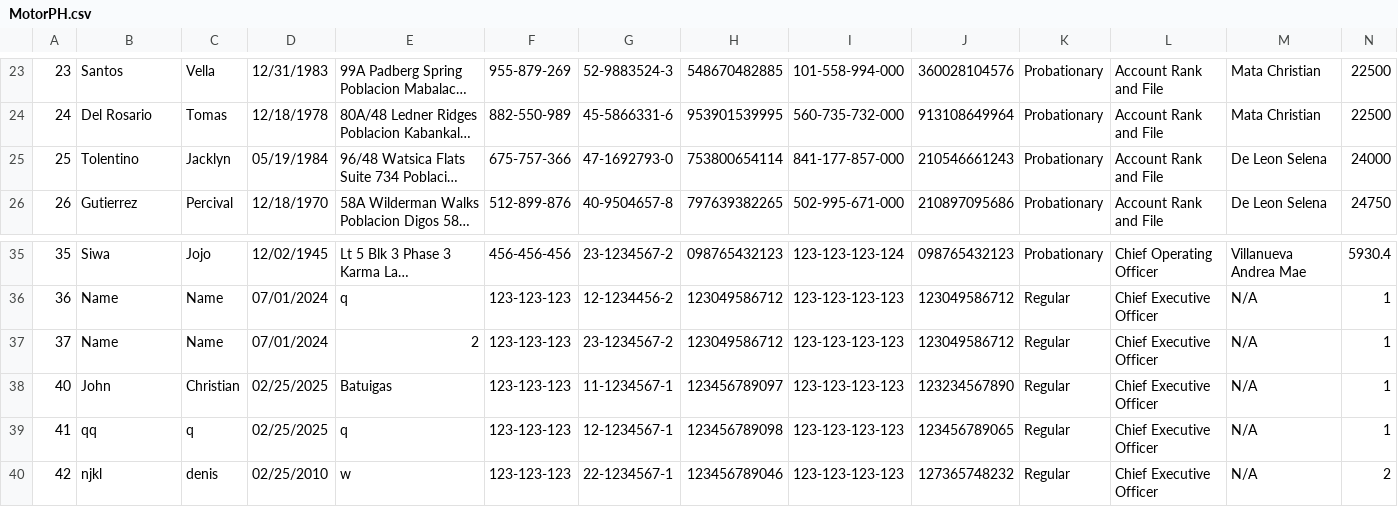
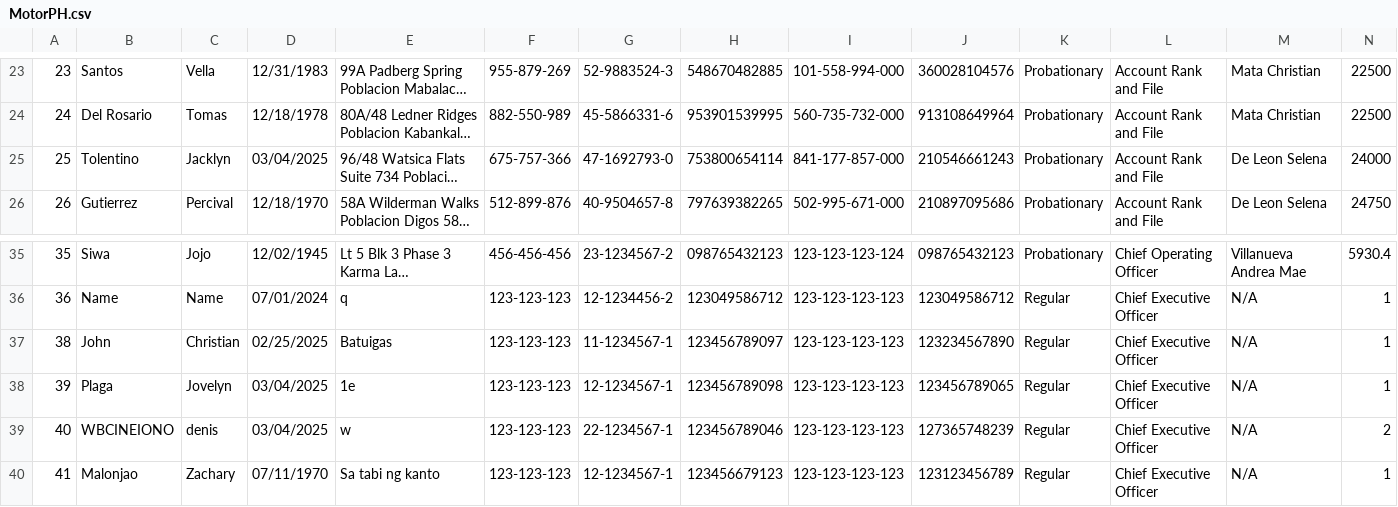
Before and after one commit to grahamcrackers123/OOP, a CSV file: MotorPH.csv, drawn as a sheet; only a part is shown, gaps mark what is left out; long unchanged cells end in …; removed rows and columns are numbered as before the commit, all else as after; rows hold the shown columns only; the diff names each change by its address in the sheet, - before the commit and + after, or states it on an @@ line.

```diff
--- a/MotorPH.csv
+++ b/MotorPH.csv
-D25: 05/19/1984
+D25: 03/04/2025
-row 37: 37 | Name | Name | 07/01/2024 | 2 | 123-123-123 | 23-1234567-2 | 123049586712 | 123-123-123-123 | 123049586712 | Regular | Chief Executive Officer | N/A | 1
-A37: 40
+A37: 38
+row 38: 39 | Plaga | Jovelyn | 03/04/2025 | 1e | 123-123-123 | 12-1234567-1 | 123456789098 | 123-123-123-123 | 123456789065 | Regular | Chief Executive Officer | N/A | 1
+row 39: 40 | WBCINEIONO | denis | 03/04/2025 | w | 123-123-123 | 22-1234567-1 | 123456789046 | 123-123-123-123 | 127365748239 | Regular | Chief Executive Officer | N/A | 2
-B40: qq
+B40: Malonjao
-C40: q
+C40: Zachary
-D40: 02/25/2025
+D40: 07/11/1970
-E40: q
+E40: Sa tabi ng kanto
-H40: 123456789098
+H40: 123456679123
-J40: 123456789065
+J40: 123123456789
-row 40: 42 | njkl | denis | 02/25/2010 | w | 123-123-123 | 22-1234567-1 | 123456789046 | 123-123-123-123 | 127365748232 | Regular | Chief Executive Officer | N/A | 2
```
Also changed, not shown: 4 other files.
